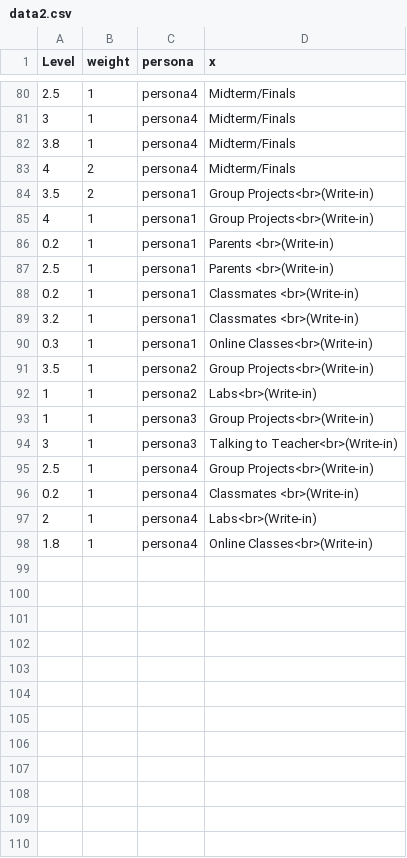
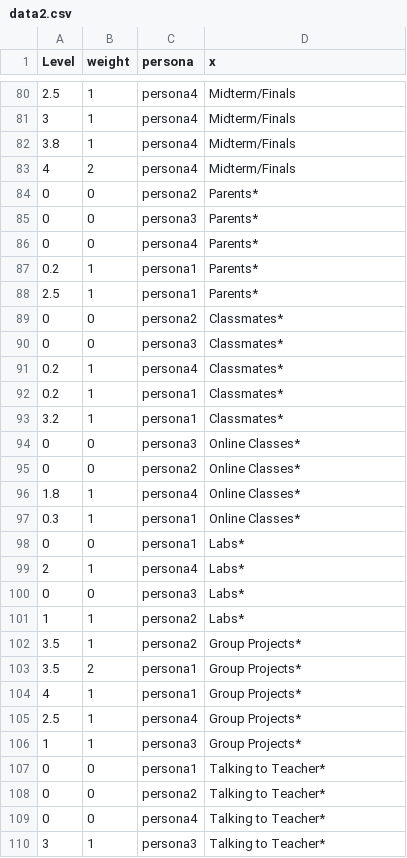
Before and after one commit to brianzy/ploty-project, a CSV file: data/data2.csv, drawn as a sheet; only a part is shown, gaps mark what is left out.

```diff
--- a/data/data2.csv
+++ b/data/data2.csv
@@ -83,16 +83,28 @@
 4,2,persona4,Midterm/Finals
-3.5,2,persona1,Group Projects<br>(Write-in)
-4,1,persona1,Group Projects<br>(Write-in)
-0.2,1,persona1,Parents <br>(Write-in)
-2.5,1,persona1,Parents <br>(Write-in)
-0.2,1,persona1,Classmates <br>(Write-in)
-3.2,1,persona1,Classmates <br>(Write-in)
-0.3,1,persona1,Online Classes<br>(Write-in)
-3.5,1,persona2,Group Projects<br>(Write-in)
-1,1,persona2,Labs<br>(Write-in)
-1,1,persona3,Group Projects<br>(Write-in)
-3,1,persona3,Talking to Teacher<br>(Write-in)
-2.5,1,persona4,Group Projects<br>(Write-in)
-0.2,1,persona4,Classmates <br>(Write-in)
-2,1,persona4,Labs<br>(Write-in)
-1.8,1,persona4,Online Classes<br>(Write-in)
+0,0,persona2,Parents*
+0,0,persona3,Parents*
+0,0,persona4,Parents*
+0.2,1,persona1,Parents*
+2.5,1,persona1,Parents*
+0,0,persona2,Classmates*
+0,0,persona3,Classmates*
+0.2,1,persona4,Classmates*
+0.2,1,persona1,Classmates*
+3.2,1,persona1,Classmates*
+0,0,persona3,Online Classes*
+0,0,persona2,Online Classes*
+1.8,1,persona4,Online Classes*
+0.3,1,persona1,Online Classes*
+0,0,persona1,Labs*
+2,1,persona4,Labs*
+0,0,persona3,Labs*
+1,1,persona2,Labs*
+3.5,1,persona2,Group Projects*
+3.5,2,persona1,Group Projects*
+4,1,persona1,Group Projects*
+2.5,1,persona4,Group Projects*
+1,1,persona3,Group Projects*
+0,0,persona1,Talking to Teacher*
+0,0,persona2,Talking to Teacher*
+0,0,persona4,Talking to Teacher*
+3,1,persona3,Talking to Teacher*
```
Also changed, not shown: 1 other file.
